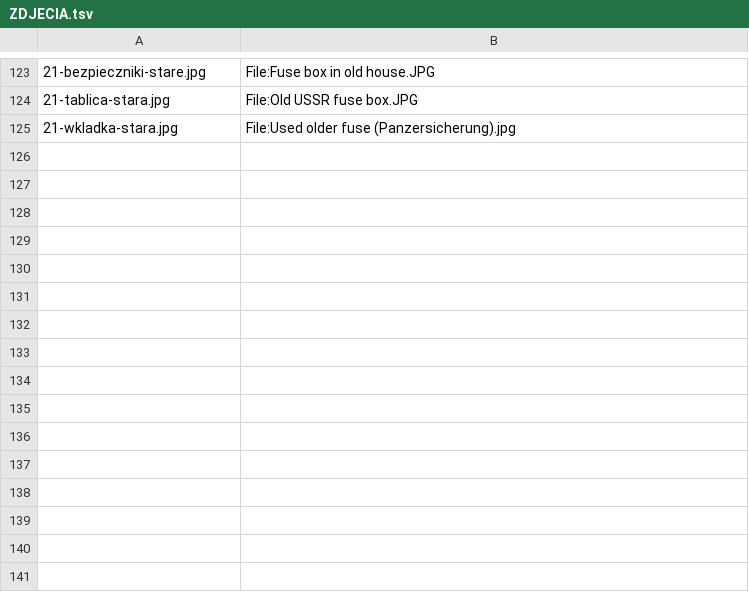
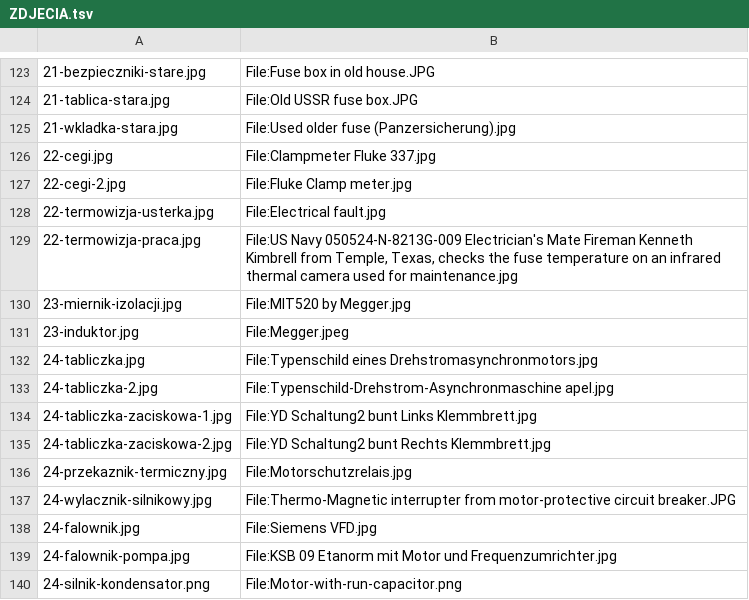
Before and after one commit to kanthakdominik/Elektryka, a TSV file: assets/foto/ZDJECIA.tsv, drawn as a sheet; only a part is shown, gaps mark what is left out.

```diff
--- a/assets/foto/ZDJECIA.tsv
+++ b/assets/foto/ZDJECIA.tsv
@@ -125 +125,16 @@
 21-wkladka-stara.jpg	File:Used older fuse (Panzersicherung).jpg
+22-cegi.jpg	File:Clampmeter Fluke 337.jpg
+22-cegi-2.jpg	File:Fluke Clamp meter.jpg
+22-termowizja-usterka.jpg	File:Electrical fault.jpg
+22-termowizja-praca.jpg	File:US Navy 050524-N-8213G-009 Electrician's Mate Fireman Kenneth Kimbrell from Temple, Texas, checks the fuse temperature on an infrared thermal camera used for maintenance.jpg
+23-miernik-izolacji.jpg	File:MIT520 by Megger.jpg
+23-induktor.jpg	File:Megger.jpeg
+24-tabliczka.jpg	File:Typenschild eines Drehstromasynchronmotors.jpg
+24-tabliczka-2.jpg	File:Typenschild-Drehstrom-Asynchronmaschine apel.jpg
+24-tabliczka-zaciskowa-1.jpg	File:YD Schaltung2 bunt Links Klemmbrett.jpg
+24-tabliczka-zaciskowa-2.jpg	File:YD Schaltung2 bunt Rechts Klemmbrett.jpg
+24-przekaznik-termiczny.jpg	File:Motorschutzrelais.jpg
+24-wylacznik-silnikowy.jpg	File:Thermo-Magnetic interrupter from motor-protective circuit breaker.JPG
+24-falownik.jpg	File:Siemens VFD.jpg
+24-falownik-pompa.jpg	File:KSB 09 Etanorm mit Motor und Frequenzumrichter.jpg
+24-silnik-kondensator.png	File:Motor-with-run-capacitor.png
```
